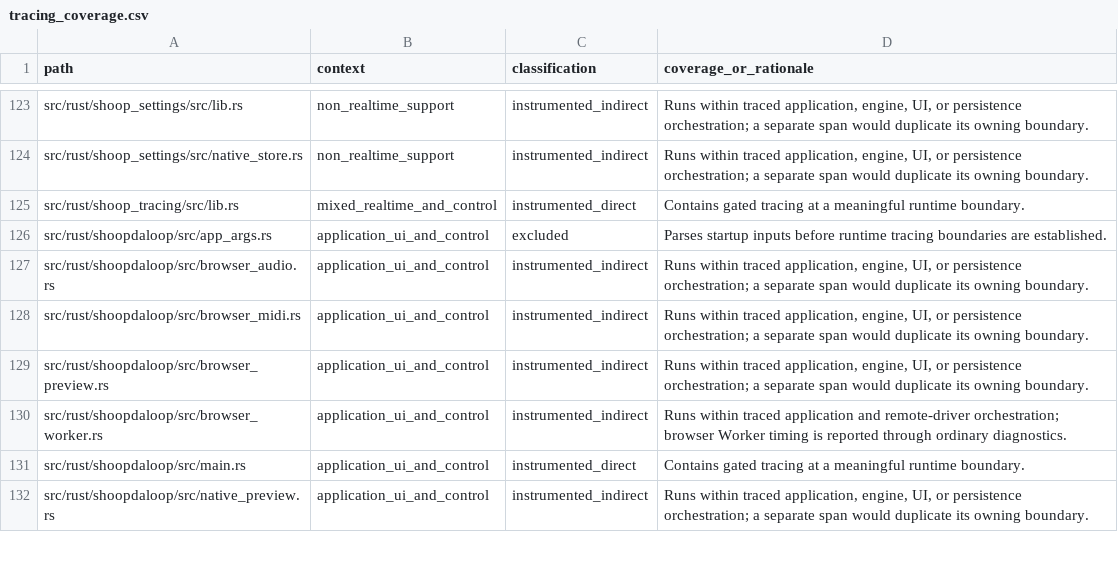
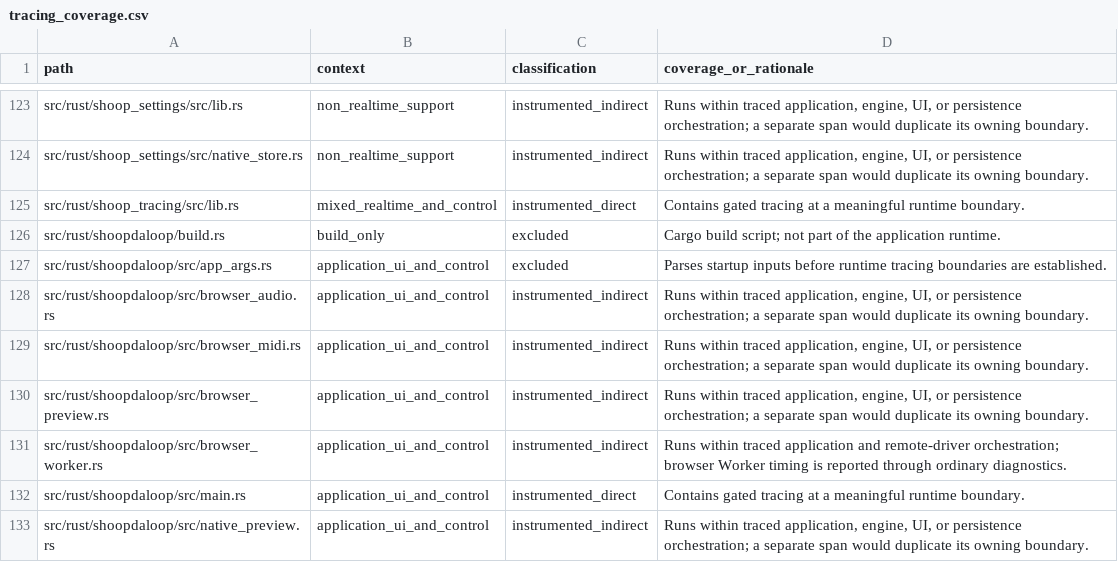
Before and after one commit to SanderVocke/shoopdaloop, a CSV file: docs/tracing_coverage.csv, drawn as a sheet; only a part is shown, gaps mark what is left out.

```diff
--- a/docs/tracing_coverage.csv
+++ b/docs/tracing_coverage.csv
@@ -125,2 +125,3 @@ src/rust/shoop_settings/src/native_store.rs,non_realtime_support,instrumented_in
 src/rust/shoop_tracing/src/lib.rs,mixed_realtime_and_control,instrumented_direct,Contains gated tracing at a meaningful runtime boundary.
+src/rust/shoopdaloop/build.rs,build_only,excluded,Cargo build script; not part of the application runtime.
 src/rust/shoopdaloop/src/app_args.rs,application_ui_and_control,excluded,"Parses startup inputs before runtime tracing boundaries are established."
```
Also changed, not shown: 35 other files.
